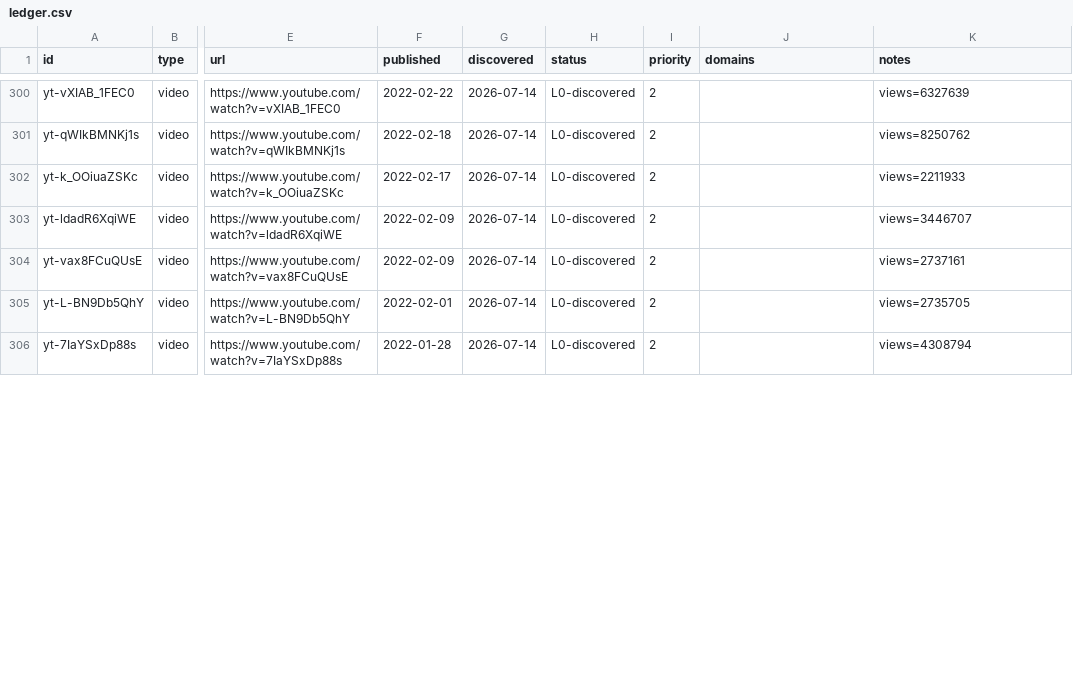
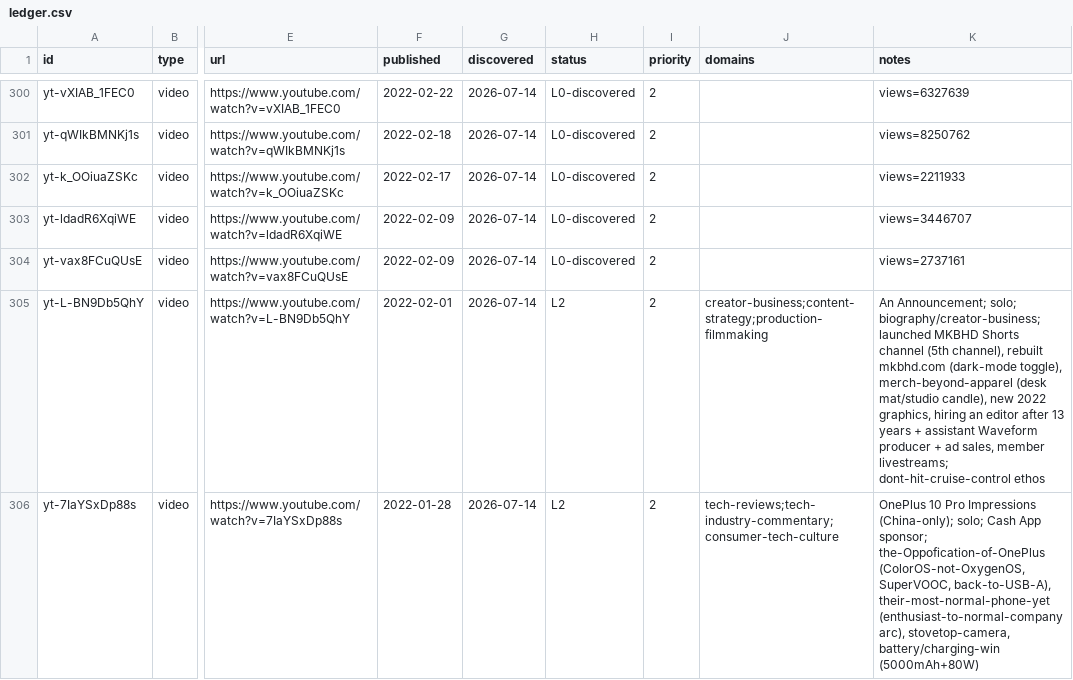
Before and after one commit to claes-work/mkbhd-clone, a CSV file: pipeline/ledger.csv, drawn as a sheet; only a part is shown, gaps mark what is left out; the diff covers the shown part only; the diff names each change by its address in the sheet, - before the commit and + after, or states it on an @@ line.

```diff
--- a/pipeline/ledger.csv
+++ b/pipeline/ledger.csv
-H305:H306 (status): L0-discovered
+H305:H306 (status): L2
-J305 (domains): (empty)
+J305 (domains): creator-business;content-strategy;production-filmmaking
-K305 (notes): views=2735705
+K305 (notes): An Announcement; solo; biography/creator-business; launched MKBHD Shorts channel (5th channel), rebuilt mkbhd.com (dark-mode toggle), merch-beyond-apparel (desk mat/studio candle), new 2022 graphics, hiring an editor after 13 years + assistant Waveform producer + ad sales, member livestreams; dont-hit-cruise-control ethos
-J306 (domains): (empty)
+J306 (domains): tech-reviews;tech-industry-commentary;consumer-tech-culture
-K306 (notes): views=4308794
+K306 (notes): OnePlus 10 Pro Impressions (China-only); solo; Cash App sponsor; the-Oppofication-of-OnePlus (ColorOS-not-OxygenOS, SuperVOOC, back-to-USB-A), their-most-normal-phone-yet (enthusiast-to-normal-company arc), stovetop-camera, battery/charging-win (5000mAh+80W)
```
Also changed, not shown: 18 edited cells elsewhere in this file, 11 other files.
